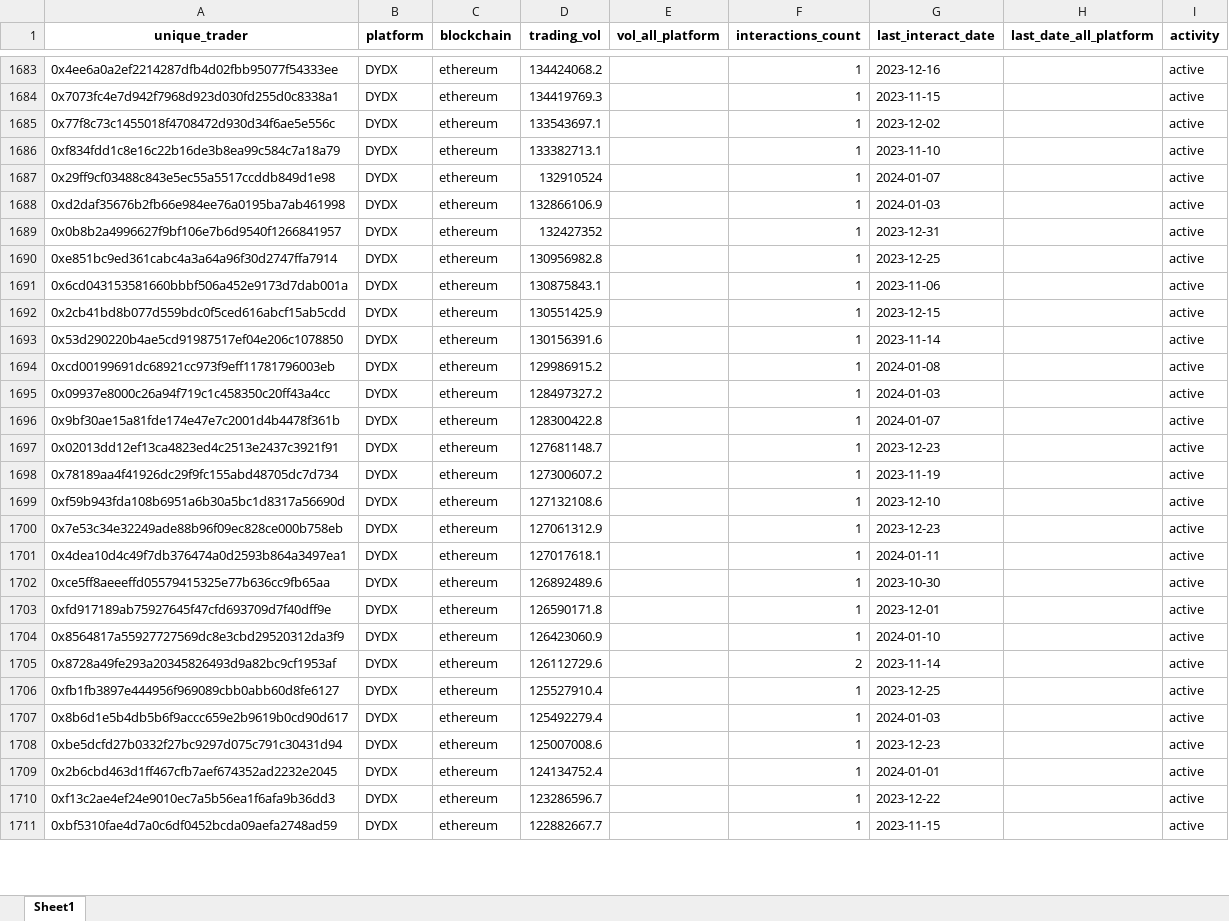
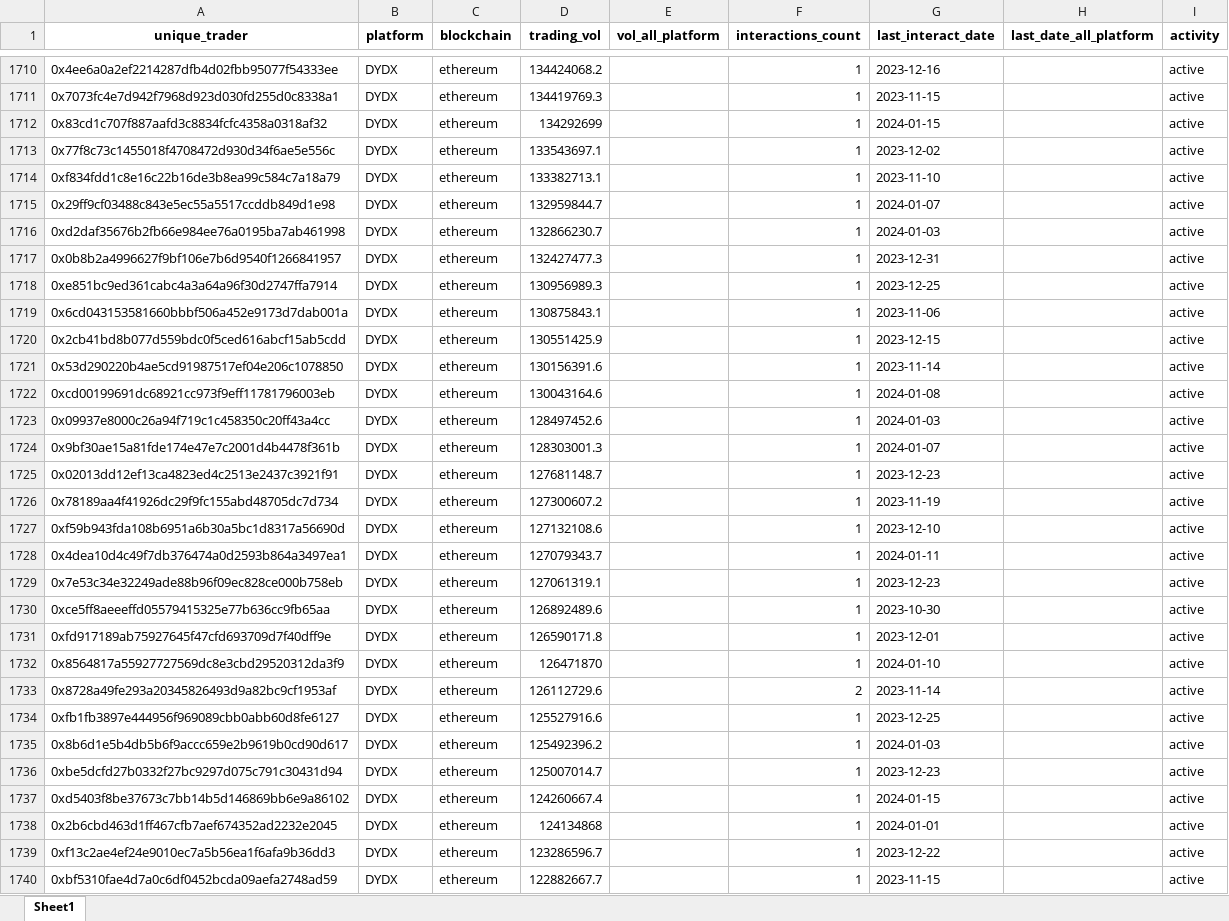
Before and after one commit to LimaRods/Wallet-Hunting--, an Excel workbook: dataset/traders_dydx.xlsx, sheet Sheet1, drawn as a sheet; only a part is shown, gaps mark what is left out; values as stored, in another font and other column widths than the file's, no borders; removed rows and columns are numbered as before the commit, all else as after; the diff covers the shown part only; the diff names each change by its address in the sheet, - before the commit and + after, or states it on an @@ line.

```diff
--- a/dataset/traders_dydx.xlsx (sheet Sheet1)
+++ b/dataset/traders_dydx.xlsx (sheet Sheet1)
+row 1712: 0x83cd1c707f887aafd3c8834fcfc4358a0318af32 | DYDX | ethereum | 134292699 |  | 1 | 2024-01-15 |  | active
-D1715 (trading_vol): 132910524
+D1715 (trading_vol): 132959844.7
-D1716 (trading_vol): 132866106.9
+D1716 (trading_vol): 132866230.7
-D1717 (trading_vol): 132427352
+D1717 (trading_vol): 132427477.3
-D1718 (trading_vol): 130956982.8
+D1718 (trading_vol): 130956989.3
-D1722 (trading_vol): 129986915.2
+D1722 (trading_vol): 130043164.6
-D1723 (trading_vol): 128497327.2
+D1723 (trading_vol): 128497452.6
-D1724 (trading_vol): 128300422.8
+D1724 (trading_vol): 128303001.3
-row 1700: 0x7e53c34e32249ade88b96f09ec828ce000b758eb | DYDX | ethereum | 127061312.9 |  | 1 | 2023-12-23 |  | active
-D1728 (trading_vol): 127017618.1
+D1728 (trading_vol): 127079343.7
+row 1729: 0x7e53c34e32249ade88b96f09ec828ce000b758eb | DYDX | ethereum | 127061319.1 |  | 1 | 2023-12-23 |  | active
-D1732 (trading_vol): 126423060.9
+D1732 (trading_vol): 126471870
-D1734 (trading_vol): 125527910.4
+D1734 (trading_vol): 125527916.6
-D1735 (trading_vol): 125492279.4
+D1735 (trading_vol): 125492396.2
-D1736 (trading_vol): 125007008.6
+D1736 (trading_vol): 125007014.7
+row 1737: 0xd5403f8be37673c7bb14b5d146869bb6e9a86102 | DYDX | ethereum | 124260667.4 |  | 1 | 2024-01-15 |  | active
-D1738 (trading_vol): 124134752.4
+D1738 (trading_vol): 124134868
```
Also changed, not shown: 72 added rows, 33 removed rows, 14 moved rows and 537 edited cells elsewhere in this sheet, dataset/traders_aevo.xlsx, dataset/traders_gns.xlsx, 12 other files.
